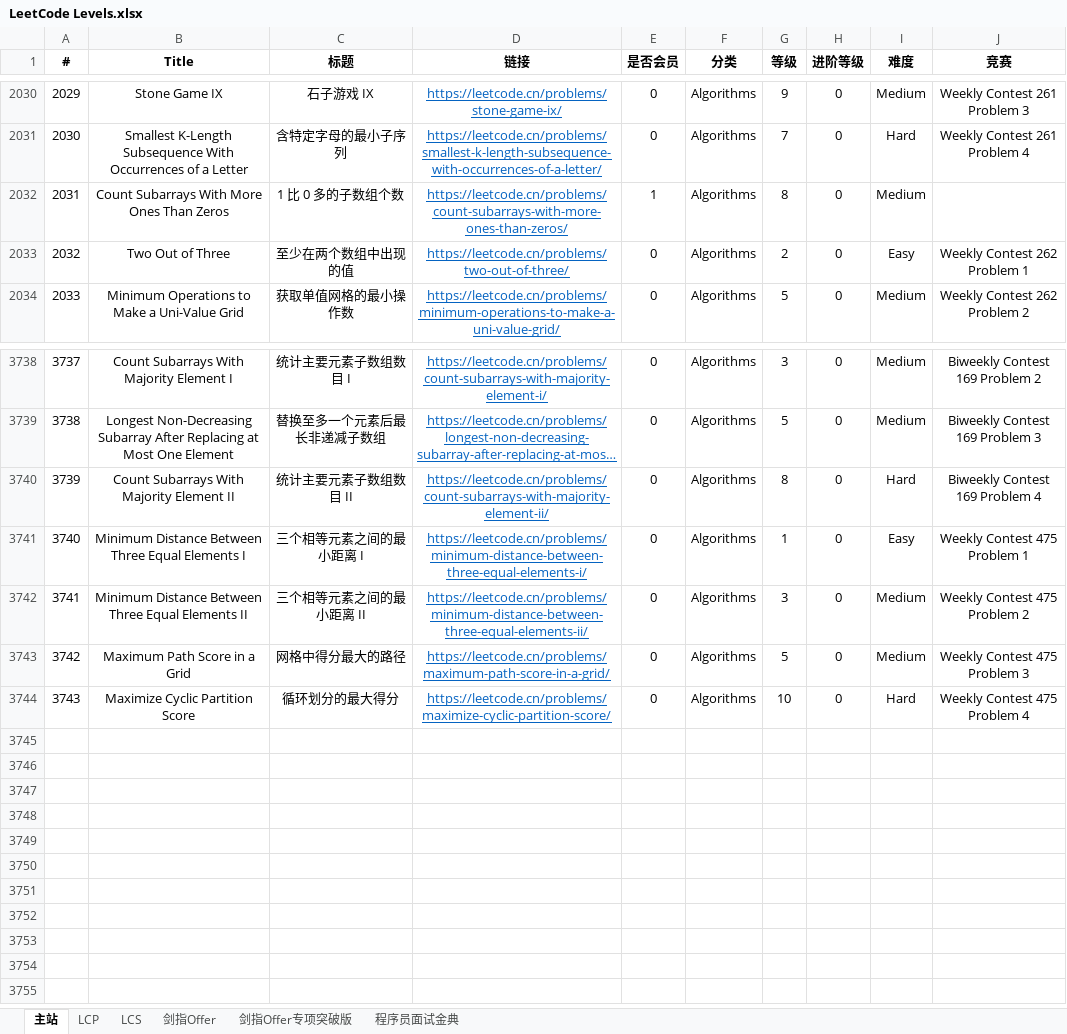
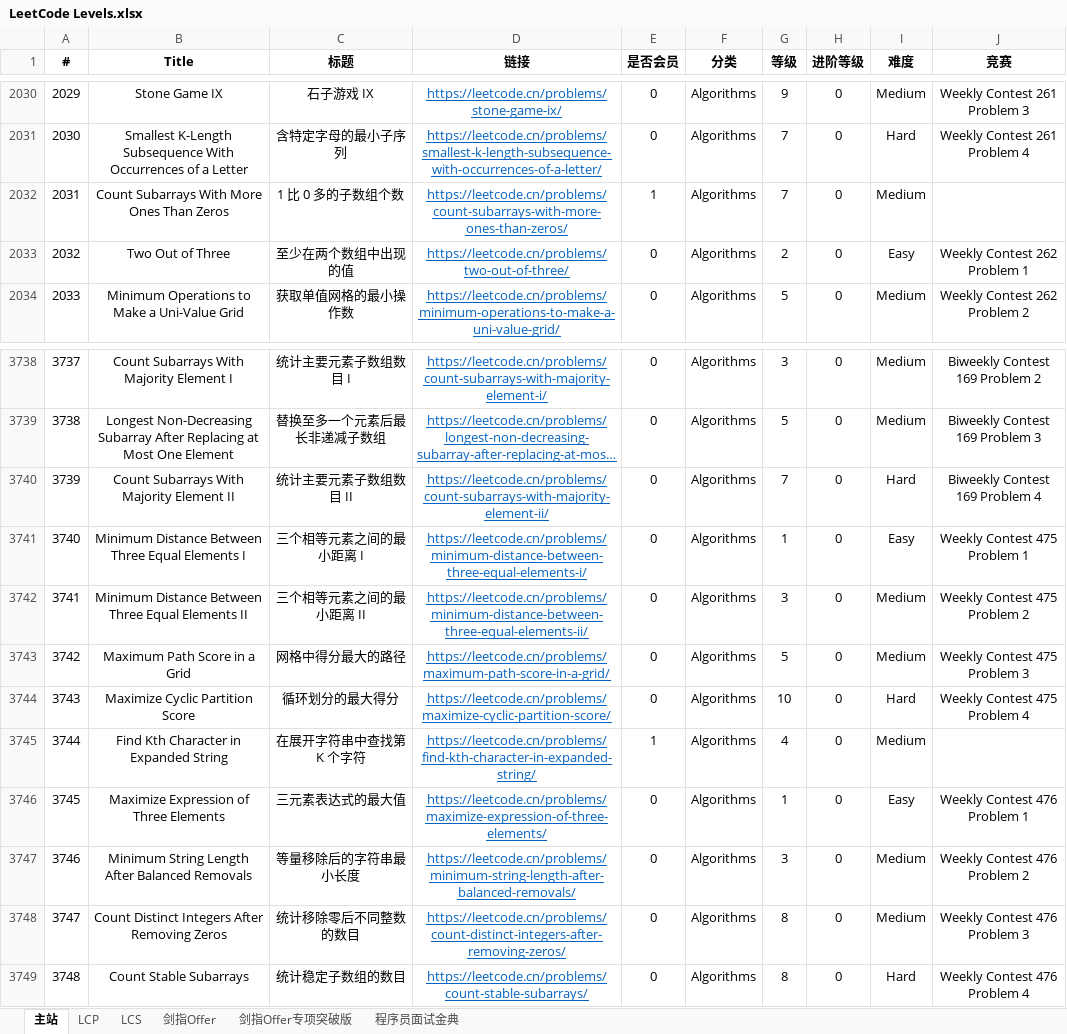
Before and after one commit to stormsunshine/LeetCode-Levels, an Excel workbook: LeetCode Levels.xlsx, sheet 主站, drawn as a sheet; only a part is shown, gaps mark what is left out; long unchanged cells end in …; values as stored, in another font and other column widths than the file's, no borders; conditional formats not drawn; the diff names each change by its address in the sheet, - before the commit and + after, or states it on an @@ line.

Commit message:
Update levels

```diff
--- a/LeetCode Levels.xlsx (sheet 主站)
+++ b/LeetCode Levels.xlsx (sheet 主站)
-G2032 (等级): 8
+G2032 (等级): 7
-G3740 (等级): 8
+G3740 (等级): 7
+row 3745: 3744 | Find Kth Character in Expanded String | 在展开字符串中查找第 K 个字符 | https://leetcode.cn/problems/find-kth-character-in-expanded-string/ | 1 | Algorithms | 4 | 0 | Medium
+row 3746: 3745 | Maximize Expression of Three Elements | 三元素表达式的最大值 | https://leetcode.cn/problems/maximize-expression-of-three-elements/ | 0 | Algorithms | 1 | 0 | Easy | Weekly Contest 476 Problem 1
+row 3747: 3746 | Minimum String Length After Balanced Removals | 等量移除后的字符串最小长度 | https://leetcode.cn/problems/minimum-string-length-after-balanced-removals/ | 0 | Algorithms | 3 | 0 | Medium | Weekly Contest 476 Problem 2
+row 3748: 3747 | Count Distinct Integers After Removing Zeros | 统计移除零后不同整数的数目 | https://leetcode.cn/problems/count-distinct-integers-after-removing-zeros/ | 0 | Algorithms | 8 | 0 | Medium | Weekly Contest 476 Problem 3
+row 3749: 3748 | Count Stable Subarrays | 统计稳定子数组的数目 | https://leetcode.cn/problems/count-stable-subarrays/ | 0 | Algorithms | 8 | 0 | Hard | Weekly Contest 476 Problem 4
```
